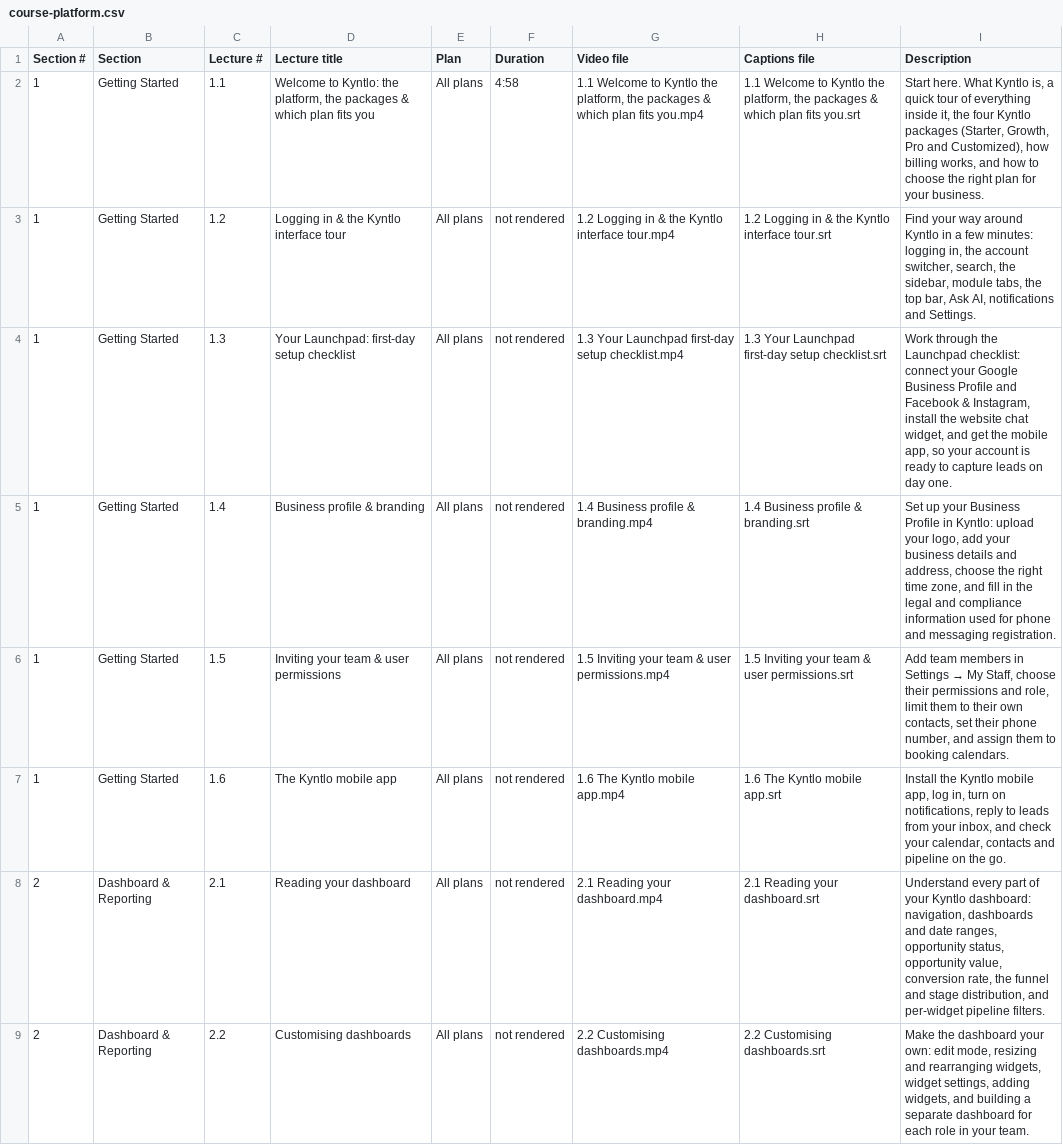
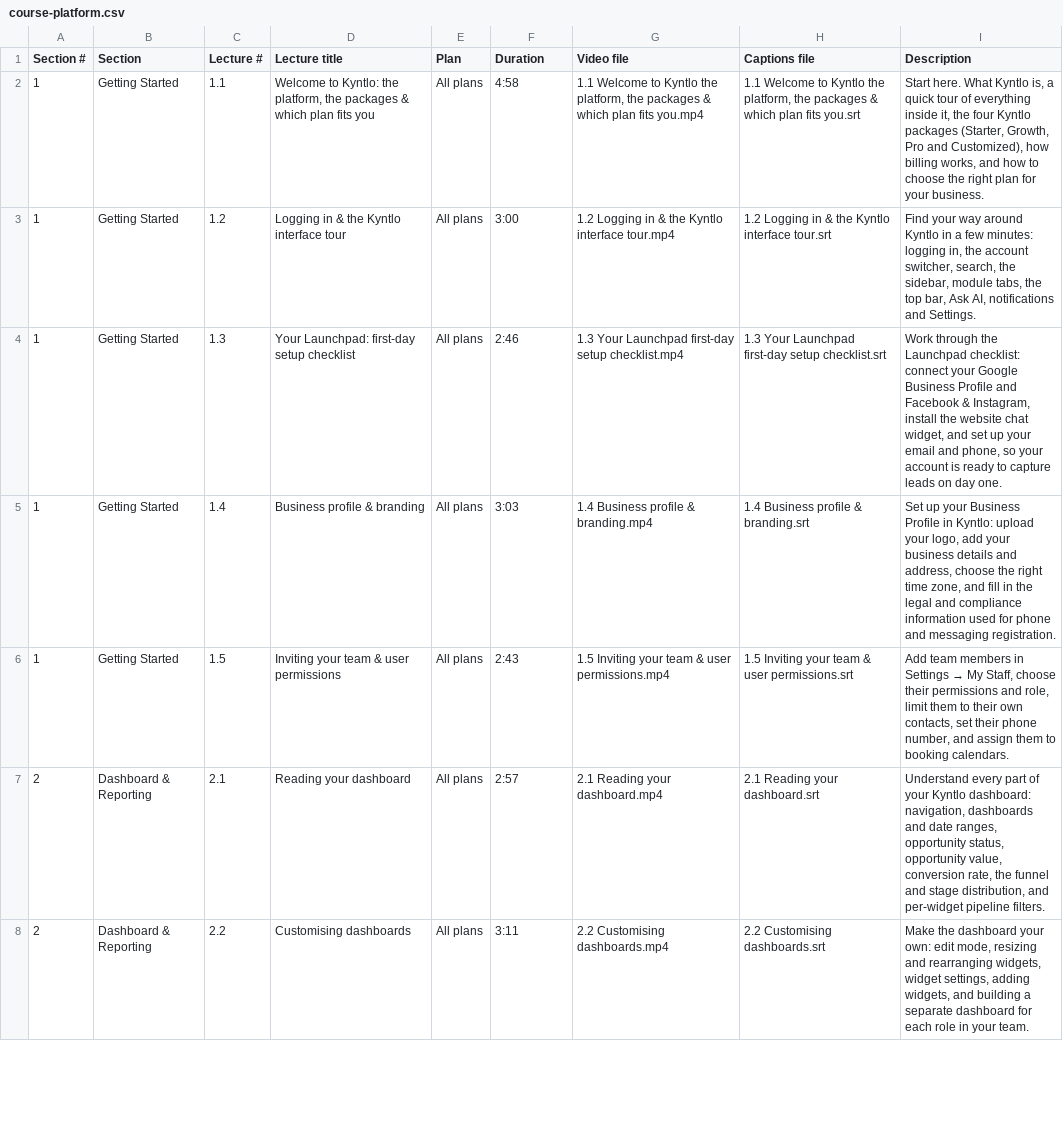
Before and after one commit to kyntlo-platform/Kyntlo, a CSV file: academy/course/course-platform.csv, drawn as a sheet; only a part is shown; the diff covers the shown part only.

```diff
--- a/academy/course/course-platform.csv
+++ b/academy/course/course-platform.csv
@@ -2,8 +2,7 @@
 "1","Getting Started","1.1","Welcome to Kyntlo: the platform, the packages & which plan fits you","All plans","4:58","1.1 Welcome to Kyntlo the platform, the packages & which plan fits you.mp4","1.1 Welcome to Kyntlo the platform, the packages & which plan fits you.srt","Start here. What Kyntlo is, a quick tour of everything inside it, the four Kyntlo packages (Starter, Growth, Pro and Customized), how billing works, and how to choose the right plan for your business."
-"1","Getting Started","1.2","Logging in & the Kyntlo interface tour","All plans","not rendered","1.2 Logging in & the Kyntlo interface tour.mp4","1.2 Logging in & the Kyntlo interface tour.srt","Find your way around Kyntlo in a few minutes: logging in, the account switcher, search, the sidebar, module tabs, the top bar, Ask AI, notifications and Settings."
-"1","Getting Started","1.3","Your Launchpad: first-day setup checklist","All plans","not rendered","1.3 Your Launchpad first-day setup checklist.mp4","1.3 Your Launchpad first-day setup checklist.srt","Work through the Launchpad checklist: connect your Google Business Profile and Facebook & Instagram, install the website chat widget, and get the mobile app, so your account is ready to capture leads on day one."
-"1","Getting Started","1.4","Business profile & branding","All plans","not rendered","1.4 Business profile & branding.mp4","1.4 Business profile & branding.srt","Set up your Business Profile in Kyntlo: upload your logo, add your business details and address, choose the right time zone, and fill in the legal and compliance information used for phone and messaging registration."
-"1","Getting Started","1.5","Inviting your team & user permissions","All plans","not rendered","1.5 Inviting your team & user permissions.mp4","1.5 Inviting your team & user permissions.srt","Add team members in Settings → My Staff, choose their permissions and role, limit them to their own contacts, set their phone number, and assign them to booking calendars."
-"1","Getting Started","1.6","The Kyntlo mobile app","All plans","not rendered","1.6 The Kyntlo mobile app.mp4","1.6 The Kyntlo mobile app.srt","Install the Kyntlo mobile app, log in, turn on notifications, reply to leads from your inbox, and check your calendar, contacts and pipeline on the go."
-"2","Dashboard & Reporting","2.1","Reading your dashboard","All plans","not rendered","2.1 Reading your dashboard.mp4","2.1 Reading your dashboard.srt","Understand every part of your Kyntlo dashboard: navigation, dashboards and date ranges, opportunity status, opportunity value, conversion rate, the funnel and stage distribution, and per-widget pipeline filters."
-"2","Dashboard & Reporting","2.2","Customising dashboards","All plans","not rendered","2.2 Customising dashboards.mp4","2.2 Customising dashboards.srt","Make the dashboard your own: edit mode, resizing and rearranging widgets, widget settings, adding widgets, and building a separate dashboard for each role in your team."
+"1","Getting Started","1.2","Logging in & the Kyntlo interface tour","All plans","3:00","1.2 Logging in & the Kyntlo interface tour.mp4","1.2 Logging in & the Kyntlo interface tour.srt","Find your way around Kyntlo in a few minutes: logging in, the account switcher, search, the sidebar, module tabs, the top bar, Ask AI, notifications and Settings."
+"1","Getting Started","1.3","Your Launchpad: first-day setup checklist","All plans","2:46","1.3 Your Launchpad first-day setup checklist.mp4","1.3 Your Launchpad first-day setup checklist.srt","Work through the Launchpad checklist: connect your Google Business Profile and Facebook & Instagram, install the website chat widget, and set up your email and phone, so your account is ready to capture leads on day one."
+"1","Getting Started","1.4","Business profile & branding","All plans","3:03","1.4 Business profile & branding.mp4","1.4 Business profile & branding.srt","Set up your Business Profile in Kyntlo: upload your logo, add your business details and address, choose the right time zone, and fill in the legal and compliance information used for phone and messaging registration."
+"1","Getting Started","1.5","Inviting your team & user permissions","All plans","2:43","1.5 Inviting your team & user permissions.mp4","1.5 Inviting your team & user permissions.srt","Add team members in Settings → My Staff, choose their permissions and role, limit them to their own contacts, set their phone number, and assign them to booking calendars."
+"2","Dashboard & Reporting","2.1","Reading your dashboard","All plans","2:57","2.1 Reading your dashboard.mp4","2.1 Reading your dashboard.srt","Understand every part of your Kyntlo dashboard: navigation, dashboards and date ranges, opportunity status, opportunity value, conversion rate, the funnel and stage distribution, and per-widget pipeline filters."
+"2","Dashboard & Reporting","2.2","Customising dashboards","All plans","3:11","2.2 Customising dashboards.mp4","2.2 Customising dashboards.srt","Make the dashboard your own: edit mode, resizing and rearranging widgets, widget settings, adding widgets, and building a separate dashboard for each role in your team."
```
Also changed, not shown: 67 edited cells elsewhere in this file, 3 other files.
